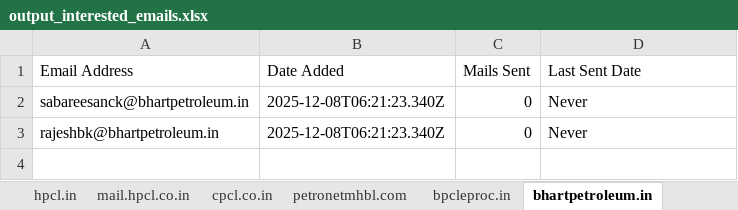
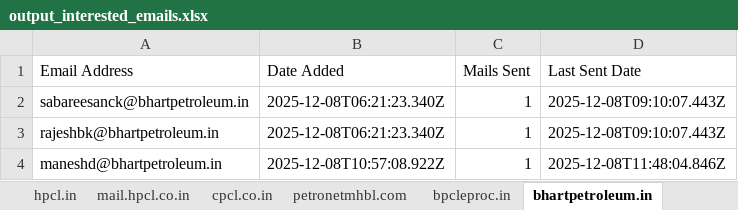
Before and after one commit to petrobot-admin/gem-scrapper, an Excel workbook: output_interested_emails.xlsx, sheet bhartpetroleum.in, drawn as a sheet; values as stored, in another font and other column widths than the file's, no borders; the diff names each change by its address in the sheet, - before the commit and + after, or states it on an @@ line.

```diff
--- a/output_interested_emails.xlsx (sheet bhartpetroleum.in)
+++ b/output_interested_emails.xlsx (sheet bhartpetroleum.in)
-C2:C3 (Mails Sent): 0
+C2:C3 (Mails Sent): 1
-D2:D3 (Last Sent Date): Never
+D2:D3 (Last Sent Date): 2025-12-08T09:10:07.443Z
+row 4: maneshd@bhartpetroleum.in | 2025-12-08T10:57:08.922Z | 1 | 2025-12-08T11:48:04.846Z
```
Also changed, not shown: sheet indianoil.in, sheet hpcl.in, sheet bharatpetroleum.in, sheet mrpl.co.in, sheet ongc.co.in, sheet gail.co.in, 6 more sheets, 2 other files.
